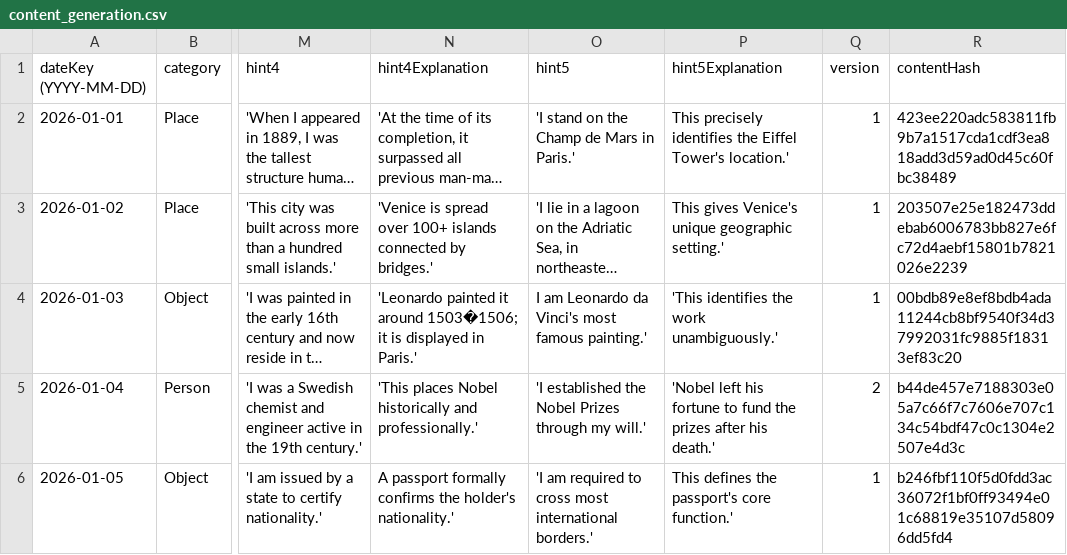
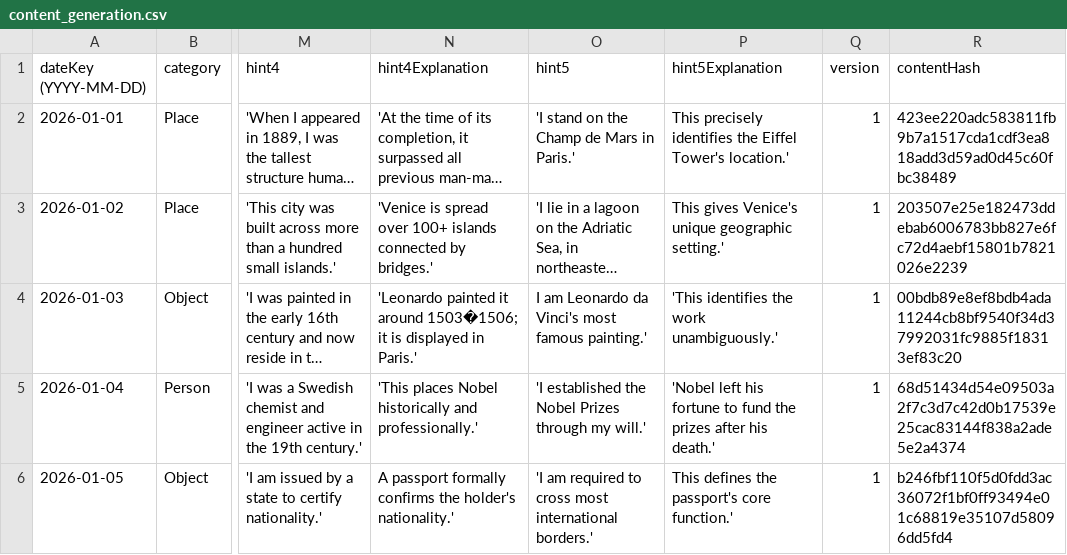
Before and after one commit to Riddle-Labs/unvelo-content, a CSV file: content_generation.csv, drawn as a sheet; only a part is shown, gaps mark what is left out; long unchanged cells end in …; the diff names each change by its address in the sheet, - before the commit and + after, or states it on an @@ line.

```diff
--- a/content_generation.csv
+++ b/content_generation.csv
-Q5 (version): 2
+Q5 (version): 1
-R5 (contentHash): b44de457e7188303e05a7c66f7c7606e707c134c54bdf47c0c1304e2507e4d3c
+R5 (contentHash): 68d51434d54e09503a2f7c3d7c42d0b17539e25cac83144f838a2ade5e2a4374
```
Also changed, not shown: 1 other file.
